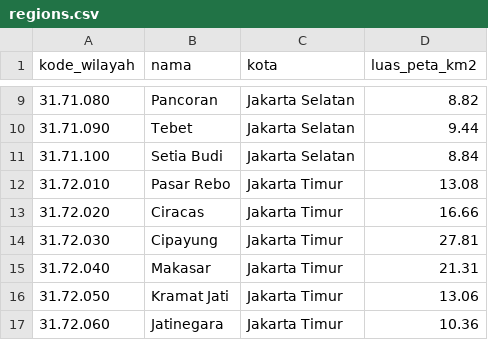
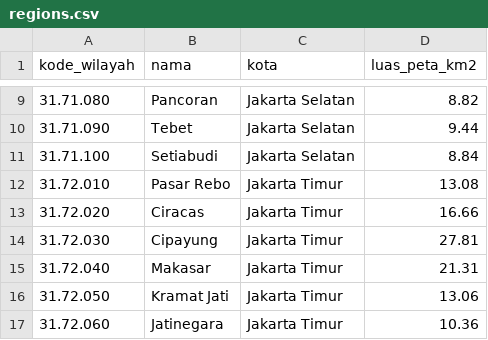
Before and after one commit to GedeAnanda/suarakyatt, a CSV file: data/processed/regions.csv, drawn as a sheet; only a part is shown, gaps mark what is left out.

Commit message:
fix: update BPS spelling for Setia Budi in EJAAN_BPS mapping

```diff
--- a/data/processed/regions.csv
+++ b/data/processed/regions.csv
@@ -10,3 +10,3 @@ kode_wilayah,nama,kota,luas_peta_km2
 31.71.090,Tebet,Jakarta Selatan,9.44
-31.71.100,Setia Budi,Jakarta Selatan,8.84
+31.71.100,Setiabudi,Jakarta Selatan,8.84
 31.72.010,Pasar Rebo,Jakarta Timur,13.08
```
Also changed, not shown: 5 other files.
